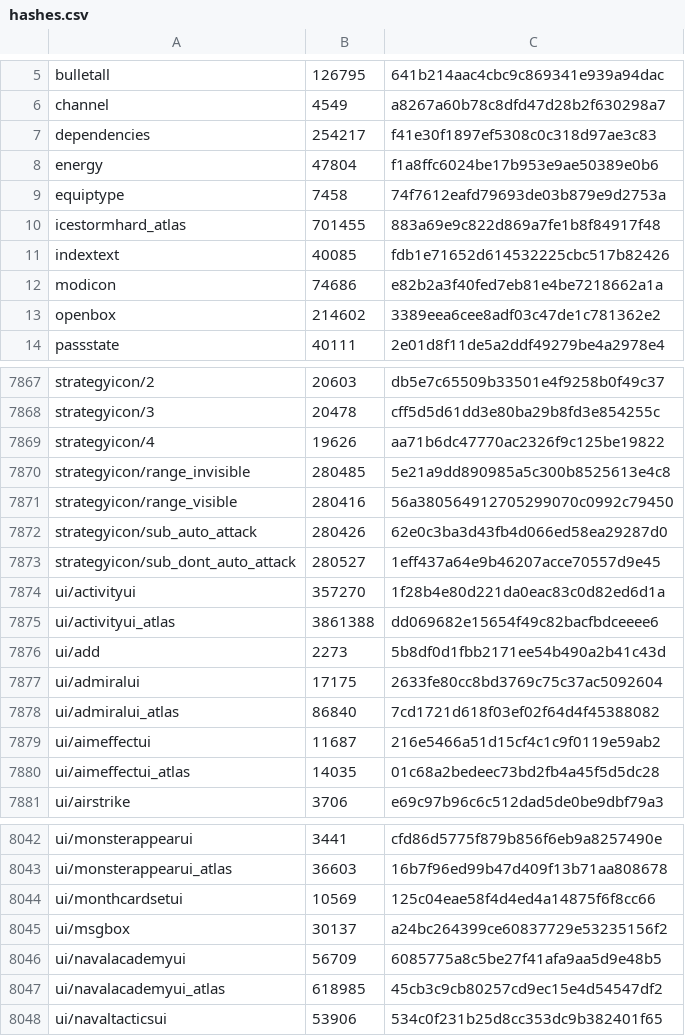
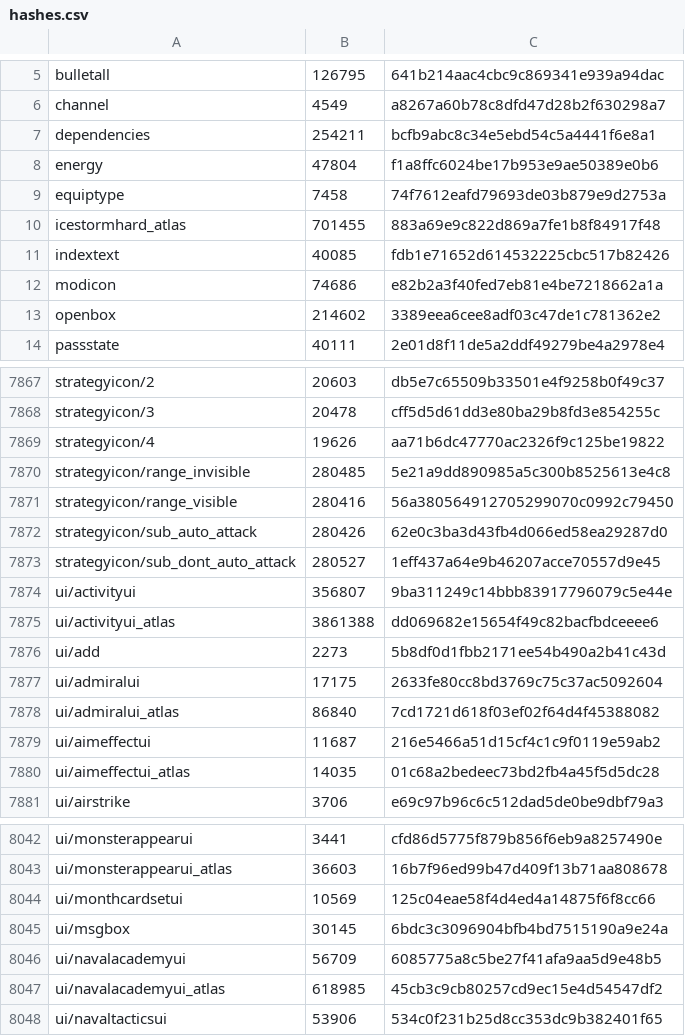
Before and after one commit to mixa3607/AzurLaneDump_EN, a CSV file: Android_data/files/hashes.csv, drawn as a sheet; only a part is shown, gaps mark what is left out.

```diff
--- a/Android_data/files/hashes.csv
+++ b/Android_data/files/hashes.csv
@@ -6,3 +6,3 @@ bulletall,126795,641b214aac4cbc9c869341e939a94dac
 channel,4549,a8267a60b78c8dfd47d28b2f630298a7
-dependencies,254217,f41e30f1897ef5308c0c318d97ae3c83
+dependencies,254211,bcfb9abc8c34e5ebd54c5a4441f6e8a1
 energy,47804,f1a8ffc6024be17b953e9ae50389e0b6
@@ -7873,3 +7873,3 @@ strategyicon/sub_auto_attack,280426,62e0c3ba3d43fb4d066ed58ea29287d0
 strategyicon/sub_dont_auto_attack,280527,1eff437a64e9b46207acce70557d9e45
-ui/activityui,357270,1f28b4e80d221da0eac83c0d82ed6d1a
+ui/activityui,356807,9ba311249c14bbb83917796079c5e44e
 ui/activityui_atlas,3861388,dd069682e15654f49c82bacfbdceeee6
@@ -8044,3 +8044,3 @@ ui/monsterappearui_atlas,36603,16b7f96ed99b47d409f13b71aa808678
 ui/monthcardsetui,10569,125c04eae58f4d4ed4a14875f6f8cc66
-ui/msgbox,30137,a24bc264399ce60837729e53235156f2
+ui/msgbox,30145,6bdc3c3096904bfb4bd7515190a9e24a
 ui/navalacademyui,56709,6085775a8c5be27f41afa9aa5d9e48b5
```
Also changed, not shown: 9 other files.
